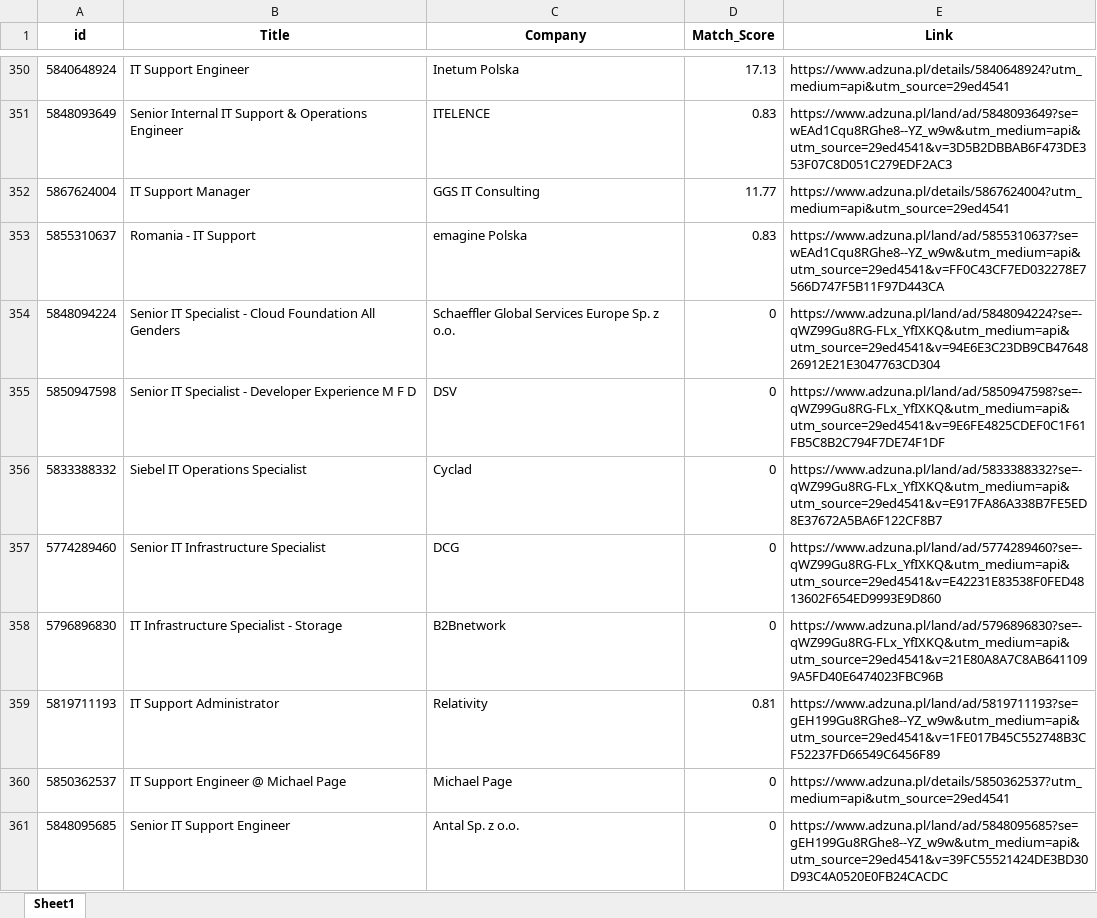
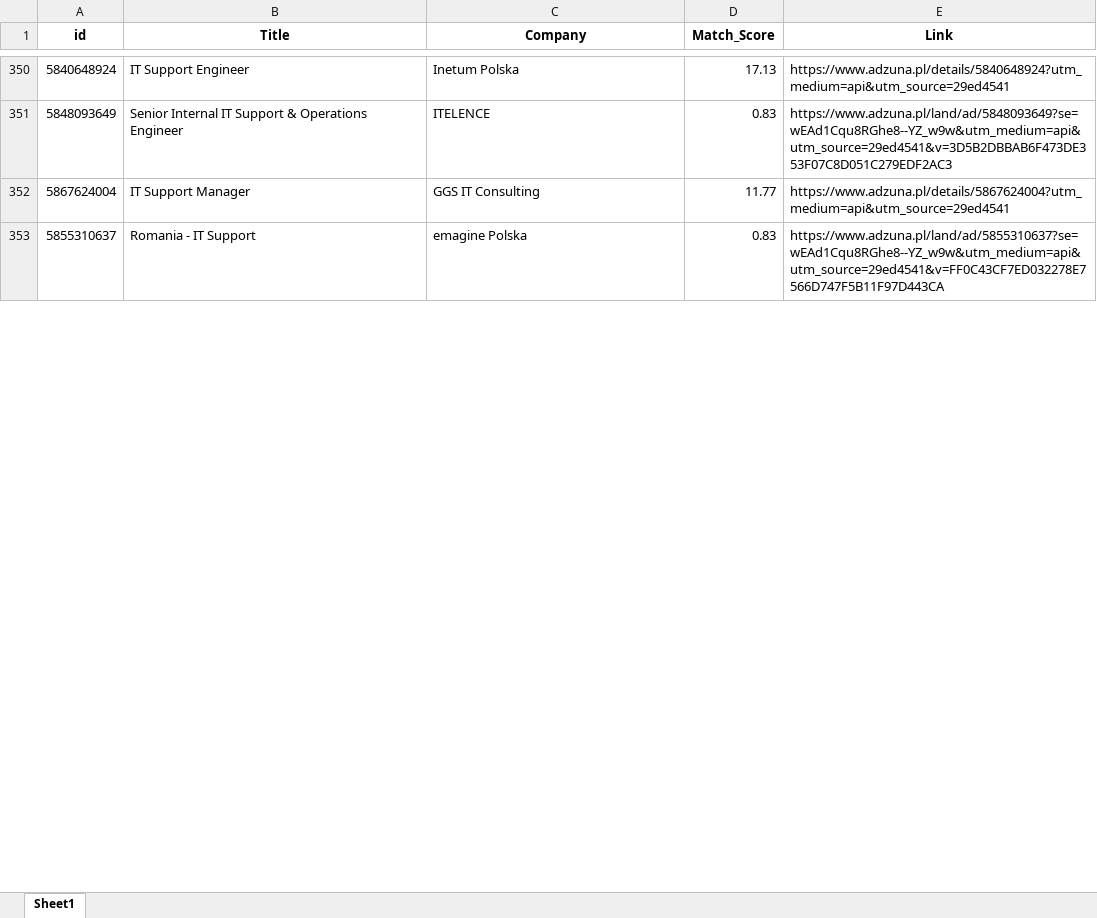
Before and after one commit to Byadiso/HireMeD, an Excel workbook: job_listings.xlsx, sheet Sheet1, drawn as a sheet; only a part is shown, gaps mark what is left out; values as stored, in another font and other column widths than the file's, no borders; removed rows and columns are numbered as before the commit, all else as after; the diff covers the shown part only; the diff names each change by its address in the sheet, - before the commit and + after, or states it on an @@ line.

```diff
--- a/job_listings.xlsx (sheet Sheet1)
+++ b/job_listings.xlsx (sheet Sheet1)
-row 354: 5848094224 | Senior IT Specialist - Cloud Foundation All Genders | Schaeffler Global Services Europe Sp. z o.o. | 0 | https://www.adzuna.pl/land/ad/5848094224?se=-qWZ99Gu8RG-FLx_YfIXKQ&utm_medium=api&utm_source=29ed4541&v=94E6E3C23DB9CB4764826912E21E3047763CD304
-row 355: 5850947598 | Senior IT Specialist - Developer Experience M F D | DSV | 0 | https://www.adzuna.pl/land/ad/5850947598?se=-qWZ99Gu8RG-FLx_YfIXKQ&utm_medium=api&utm_source=29ed4541&v=9E6FE4825CDEF0C1F61FB5C8B2C794F7DE74F1DF
-row 356: 5833388332 | Siebel IT Operations Specialist | Cyclad | 0 | https://www.adzuna.pl/land/ad/5833388332?se=-qWZ99Gu8RG-FLx_YfIXKQ&utm_medium=api&utm_source=29ed4541&v=E917FA86A338B7FE5ED8E37672A5BA6F122CF8B7
-row 357: 5774289460 | Senior IT Infrastructure Specialist | DCG | 0 | https://www.adzuna.pl/land/ad/5774289460?se=-qWZ99Gu8RG-FLx_YfIXKQ&utm_medium=api&utm_source=29ed4541&v=E42231E83538F0FED4813602F654ED9993E9D860
-row 358: 5796896830 | IT Infrastructure Specialist - Storage | B2Bnetwork | 0 | https://www.adzuna.pl/land/ad/5796896830?se=-qWZ99Gu8RG-FLx_YfIXKQ&utm_medium=api&utm_source=29ed4541&v=21E80A8A7C8AB6411099A5FD40E6474023FBC96B
-row 359: 5819711193 | IT Support Administrator | Relativity | 0.81 | https://www.adzuna.pl/land/ad/5819711193?se=gEH199Gu8RGhe8--YZ_w9w&utm_medium=api&utm_source=29ed4541&v=1FE017B45C552748B3CF52237FD66549C6456F89
-row 360: 5850362537 | IT Support Engineer @ Michael Page | Michael Page | 0 | https://www.adzuna.pl/details/5850362537?utm_medium=api&utm_source=29ed4541
-row 361: 5848095685 | Senior IT Support Engineer | Antal Sp. z o.o. | 0 | https://www.adzuna.pl/land/ad/5848095685?se=gEH199Gu8RGhe8--YZ_w9w&utm_medium=api&utm_source=29ed4541&v=39FC55521424DE3BD30D93C4A0520E0FB24CACDC
```
Also changed, not shown: 10 added rows, 2 removed rows and cell formats elsewhere in this sheet.
